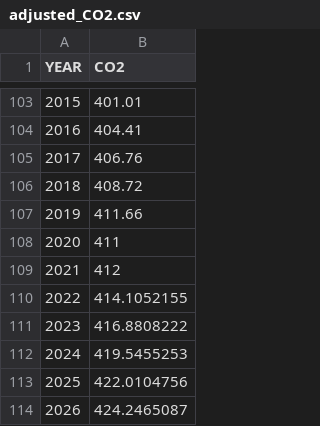
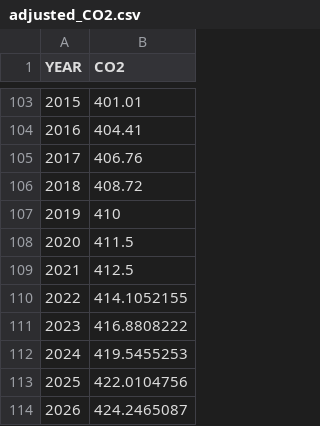
Before and after one commit to isaack8/final-project-cse412, a CSV file: data/adjusted_CO2.csv, drawn as a sheet; only a part is shown, gaps mark what is left out.

Commit message:
Update adjusted_CO2.csv

```diff
--- a/data/adjusted_CO2.csv
+++ b/data/adjusted_CO2.csv
@@ -106,5 +106,5 @@ YEAR,CO2
 2018,408.72
-2019,411.66
-2020,411
-2021,412
+2019,410
+2020,411.5
+2021,412.5
 2022,414.1052155
```
